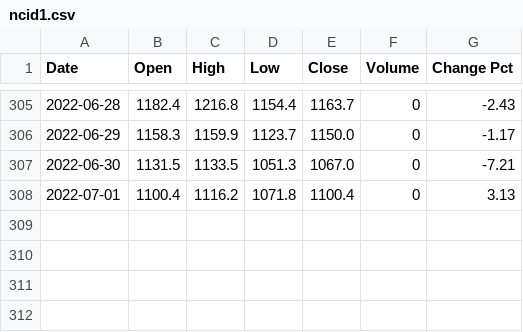
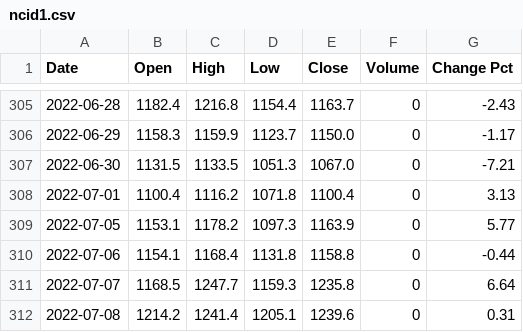
Before and after one commit to ho-steven/fyp_dev, a CSV file: csv/ncid1.csv, drawn as a sheet; only a part is shown, gaps mark what is left out.

```diff
--- a/csv/ncid1.csv
+++ b/csv/ncid1.csv
@@ -308 +308,5 @@ Date,Open,High,Low,Close,Volume,Change Pct
 2022-07-01,1100.4,1116.2,1071.8,1100.4,0,3.13
+2022-07-05,1153.1,1178.2,1097.3,1163.9,0,5.77
+2022-07-06,1154.1,1168.4,1131.8,1158.8,0,-0.44
+2022-07-07,1168.5,1247.7,1159.3,1235.8,0,6.64
+2022-07-08,1214.2,1241.4,1205.1,1239.6,0,0.31
```
Also changed, not shown: csv/market.csv, csv/media.csv, 16 other files.
